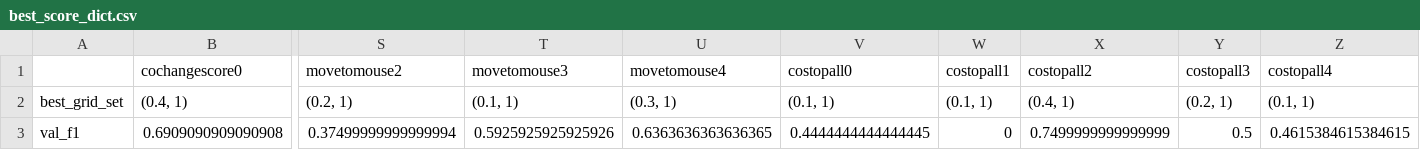
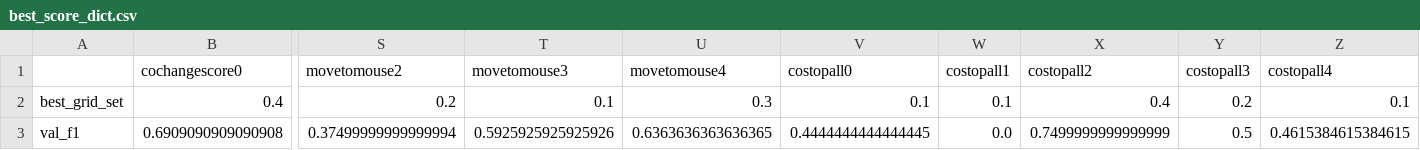
Before and after one commit to emmableu/CuratingExamples, a CSV file: SnapHintsOutputAnalysis/score_df/pqgram_only_[0.1, 0.2, 0.3, 0.4, 0.5]/best_score_dict.csv, drawn as a sheet; only a part is shown, gaps mark what is left out; removed rows and columns are numbered as before the commit, all else as after; rows hold the shown columns only; the diff names each change by its address in the sheet, - before the commit and + after, or states it on an @@ line.

```diff
--- a/SnapHintsOutputAnalysis/score_df/pqgram_only_[0.1, 0.2, 0.3, 0.4, 0.5]/best_score_dict.csv
+++ b/SnapHintsOutputAnalysis/score_df/pqgram_only_[0.1, 0.2, 0.3, 0.4, 0.5]/best_score_dict.csv
-row 2: best_grid_set | (0.4, 1) | (0.2, 1) | (0.1, 1) | (0.3, 1) | (0.1, 1) | (0.1, 1) | (0.4, 1) | (0.2, 1) | (0.1, 1)
+row 2: best_grid_set | 0.4 | 0.2 | 0.1 | 0.3 | 0.1 | 0.1 | 0.4 | 0.2 | 0.1
-W3 (costopall1): 0
+W3 (costopall1): 0.0
```
Also changed, not shown: SnapHintsOutputAnalysis/score_df/pqgram_only_[0.1, 0.2, 0.3, 0.4, 0.5]/grid_score_dict.csv, 10 other files.
